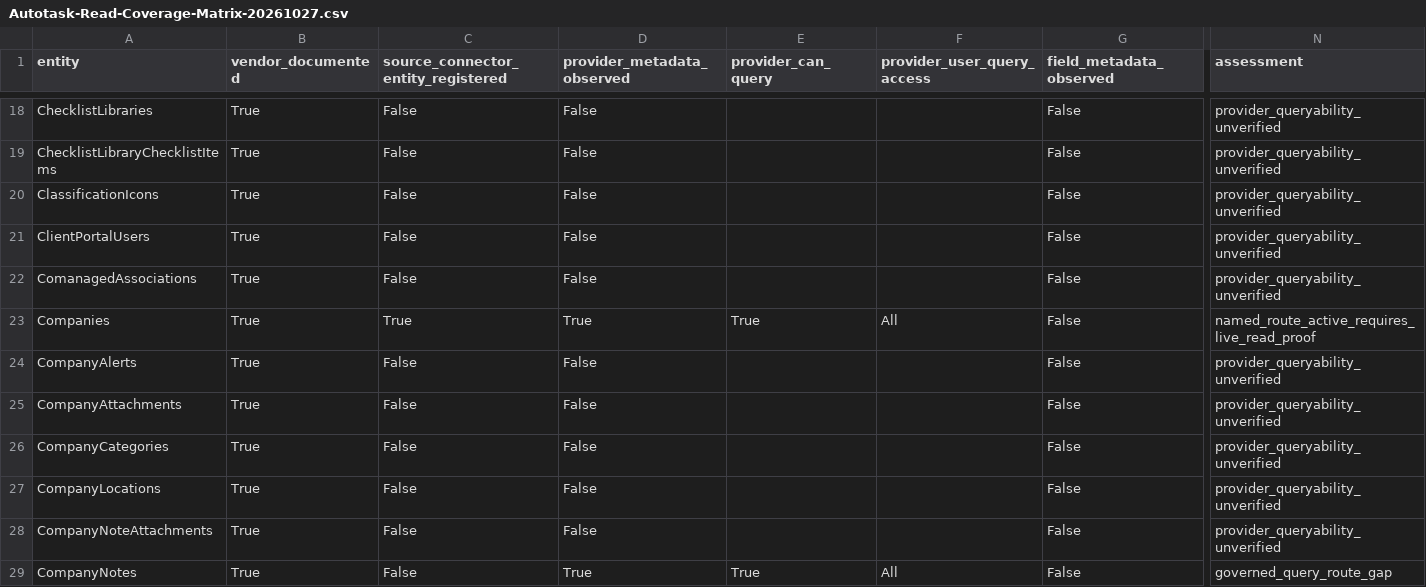
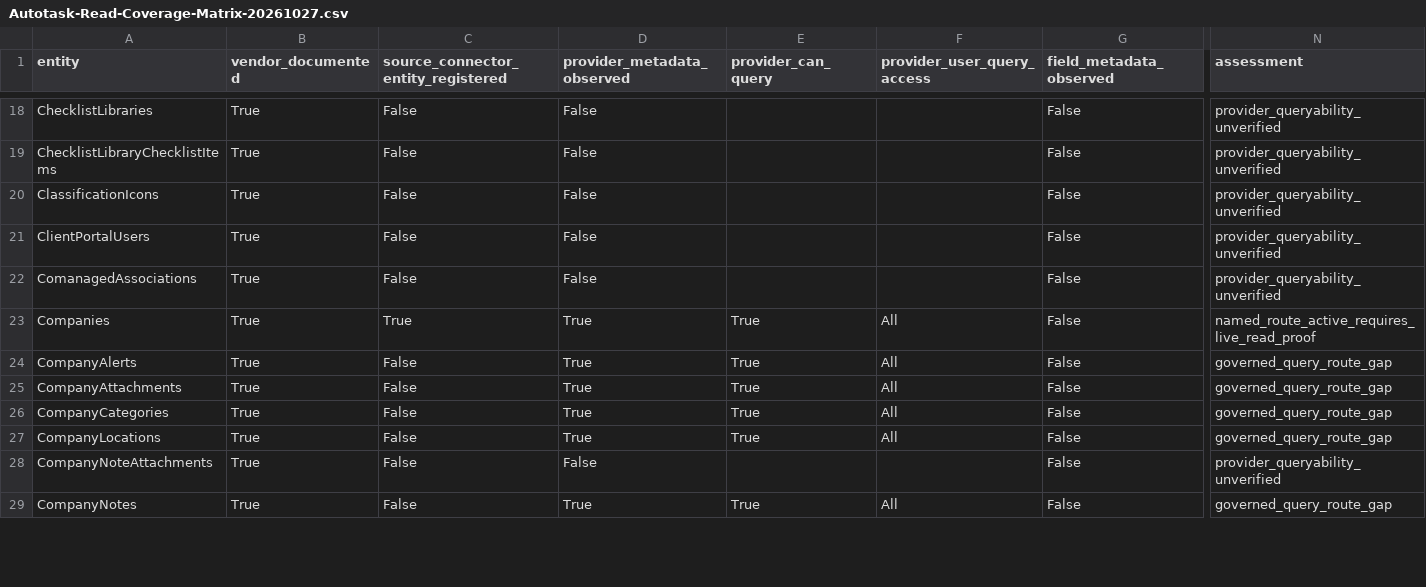
Before and after one commit to al-teamaot-com/jason, a CSV file: docs/operations/Autotask-Read-Coverage-Matrix-20261027.csv, drawn as a sheet; only a part is shown, gaps mark what is left out; the diff covers the shown part only; the diff names each change by its address in the sheet, - before the commit and + after, or states it on an @@ line.

Commit message:
P0 #2077: Source-only v12 Autotask read staging behind dormant activation (#2081)
* P0 #2077: Stage 17 metadata-verified Autotask reads behind inactive v12 profile

* P0 #2077: Record eight further governed entity metadata checks

---------

Co-authored-by: Project Jason Documentation Automation <jason@teamaot.com>

```diff
--- a/docs/operations/Autotask-Read-Coverage-Matrix-20261027.csv
+++ b/docs/operations/Autotask-Read-Coverage-Matrix-20261027.csv
-D24:D27 (provider_metadata_observed): False
+D24:D27 (provider_metadata_observed): True
-E24:E27 (provider_can_query): (empty)
+E24:E27 (provider_can_query): True
-F24:F27 (provider_user_query_access): (empty)
+F24:F27 (provider_user_query_access): All
-N24:N27 (assessment): provider_queryability_unverified
+N24:N27 (assessment): governed_query_route_gap
```
Also changed, not shown: 168 edited cells elsewhere in this file, 9 other files.
